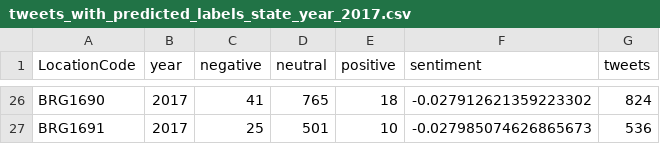
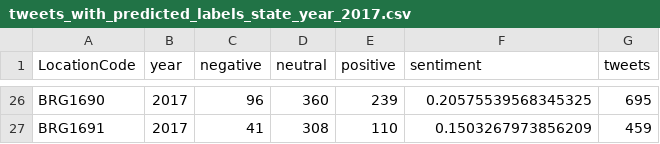
Before and after one commit to digitalepidemiologylab/brazil-vaccine-uptake, a CSV file: data/tweets_with_predicted_labels_state_year_2017.csv, drawn as a sheet; only a part is shown, gaps mark what is left out; the diff covers the shown part only; the diff names each change by its address in the sheet, - before the commit and + after, or states it on an @@ line.

```diff
--- a/data/tweets_with_predicted_labels_state_year_2017.csv
+++ b/data/tweets_with_predicted_labels_state_year_2017.csv
-C26 (negative): 41
+C26 (negative): 96
-D26 (neutral): 765
+D26 (neutral): 360
-E26 (positive): 18
+E26 (positive): 239
-F26 (sentiment): -0.027912621359223302
+F26 (sentiment): 0.20575539568345325
-G26 (tweets): 824
+G26 (tweets): 695
-C27 (negative): 25
+C27 (negative): 41
-D27 (neutral): 501
+D27 (neutral): 308
-E27 (positive): 10
+E27 (positive): 110
-F27 (sentiment): -0.027985074626865673
+F27 (sentiment): 0.1503267973856209
-G27 (tweets): 536
+G27 (tweets): 459
```
Also changed, not shown: 119 edited cells elsewhere in this file, data/df_monthly_ml.csv, data/df_monthly_ml_full.csv, 41 other files.
